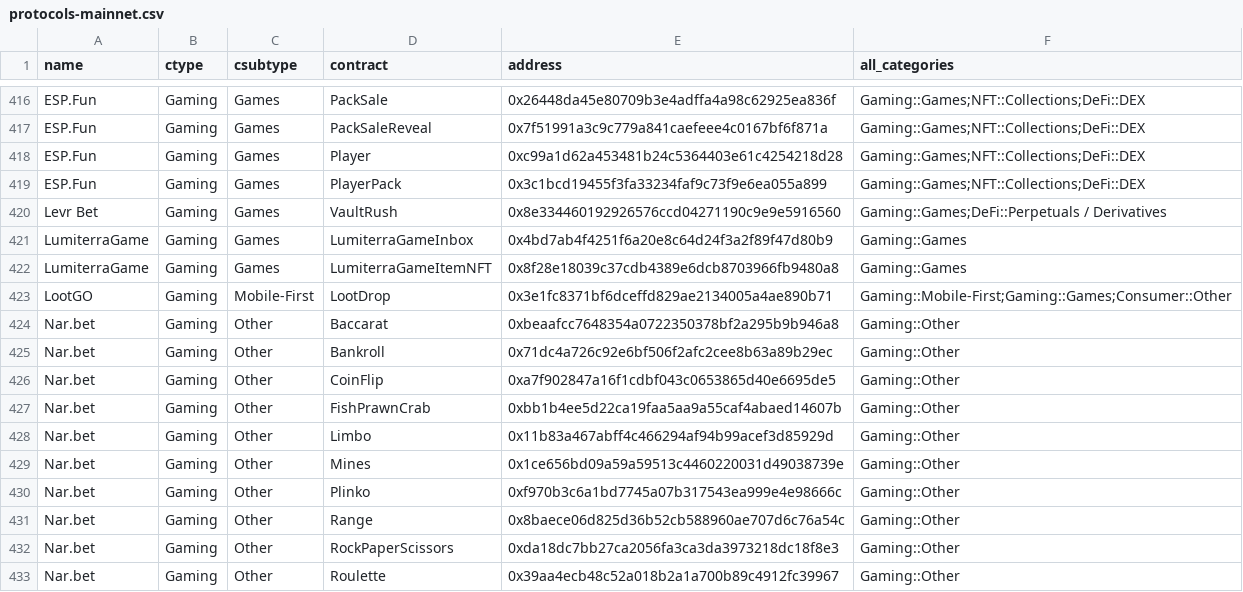
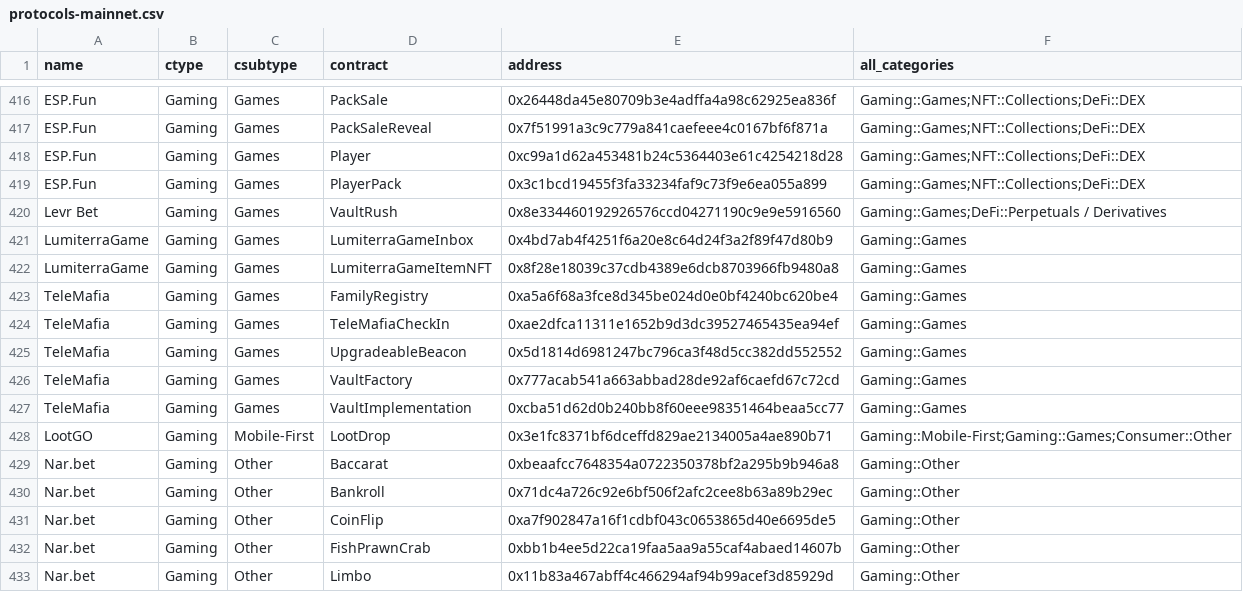
Before and after one commit to monad-crypto/protocols, a CSV file: protocols-mainnet.csv, drawn as a sheet; only a part is shown, gaps mark what is left out; the shorter side is filled out with more unchanged rows; the diff names each change by its address in the sheet, - before the commit and + after, or states it on an @@ line.

```diff
--- a/protocols-mainnet.csv
+++ b/protocols-mainnet.csv
+row 423: TeleMafia | Gaming | Games | FamilyRegistry | 0xa5a6f68a3fce8d345be024d0e0bf4240bc620be4 | Gaming::Games
+row 424: TeleMafia | Gaming | Games | TeleMafiaCheckIn | 0xae2dfca11311e1652b9d3dc39527465435ea94ef | Gaming::Games
+row 425: TeleMafia | Gaming | Games | UpgradeableBeacon | 0x5d1814d6981247bc796ca3f48d5cc382dd552552 | Gaming::Games
+row 426: TeleMafia | Gaming | Games | VaultFactory | 0x777acab541a663abbad28de92af6caefd67c72cd | Gaming::Games
+row 427: TeleMafia | Gaming | Games | VaultImplementation | 0xcba51d62d0b240bb8f60eee98351464beaa5cc77 | Gaming::Games
```
